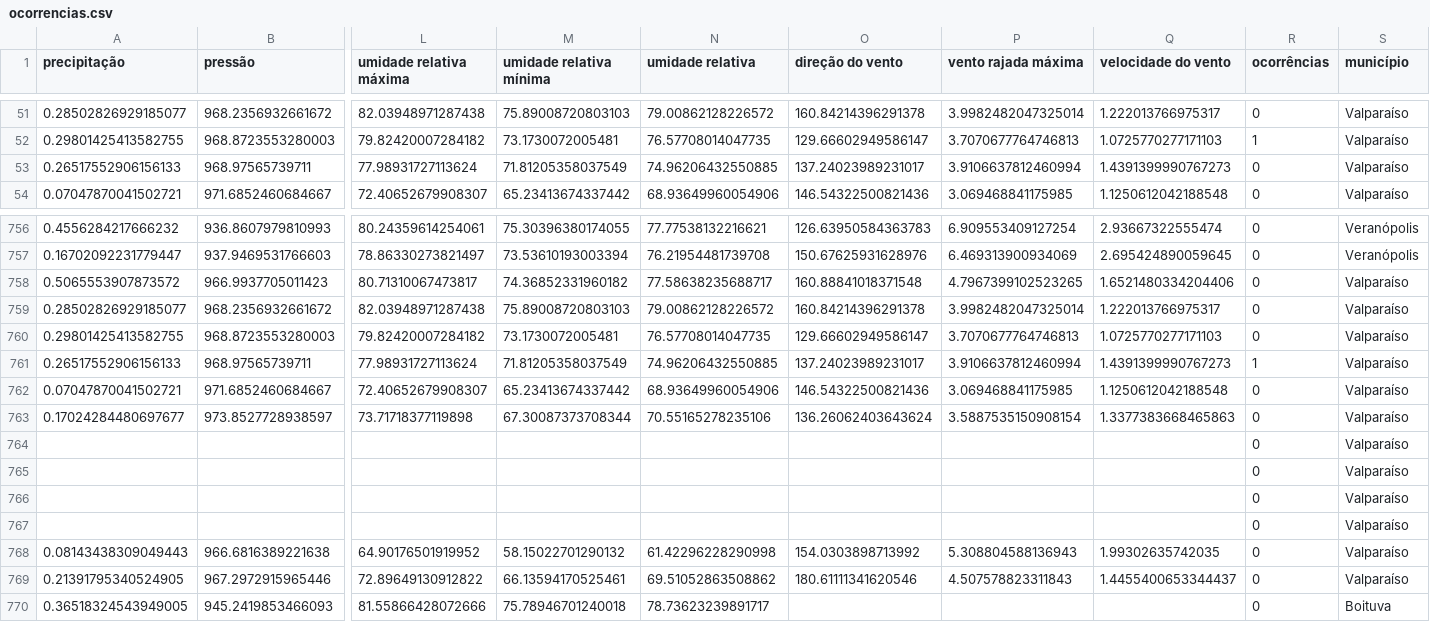
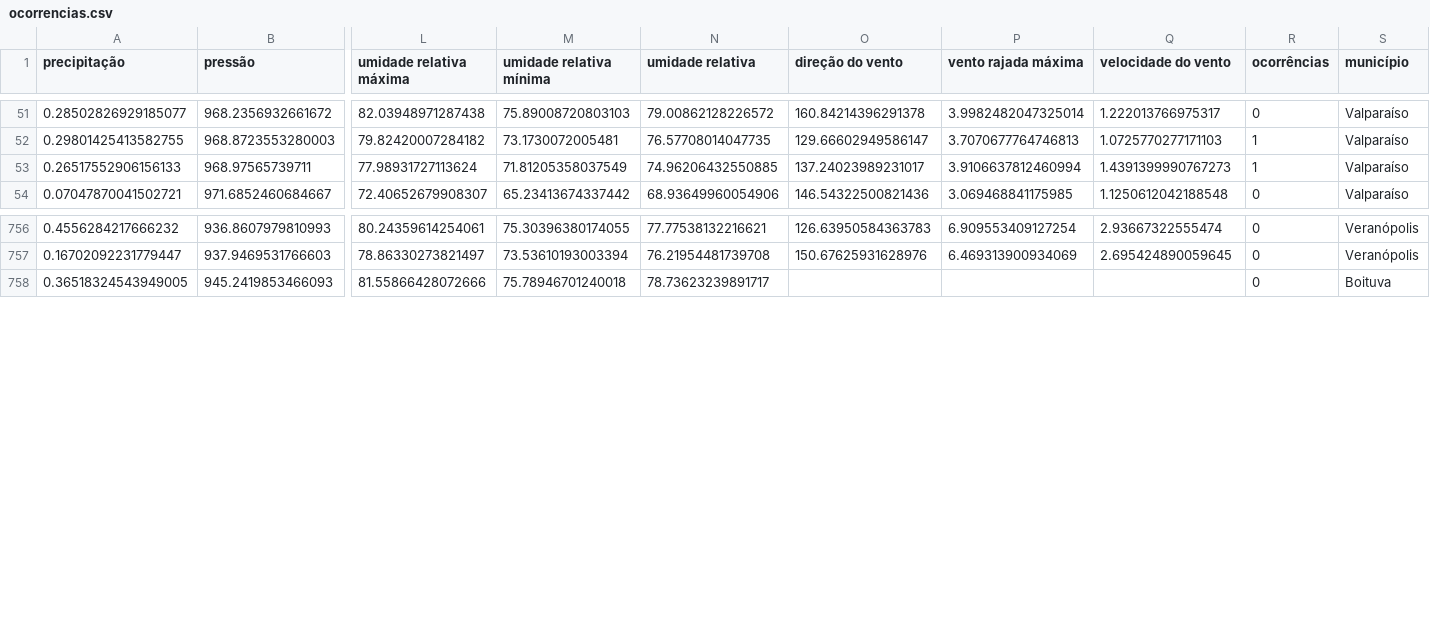
Before and after one commit to 1moi6/tccs, a CSV file: pietra/ocorrencias.csv, drawn as a sheet; only a part is shown, gaps mark what is left out; rows hold the shown columns only; the diff names each change by its address in the sheet, - before the commit and + after, or states it on an @@ line.

Commit message:
Mudancas em pietra

```diff
--- a/pietra/ocorrencias.csv
+++ b/pietra/ocorrencias.csv
-R53 (ocorrências): 0
+R53 (ocorrências): 1
-row 758: 0.5065553907873572 | 966.9937705011423 | 80.71310067473817 | 74.36852331960182 | 77.58638235688717 | 160.88841018371548 | 4.7967399102523265 | 1.6521480334204406 | 0 | Valparaíso
-row 759: 0.28502826929185077 | 968.2356932661672 | 82.03948971287438 | 75.89008720803103 | 79.00862128226572 | 160.84214396291378 | 3.9982482047325014 | 1.222013766975317 | 0 | Valparaíso
-row 760: 0.29801425413582755 | 968.8723553280003 | 79.82420007284182 | 73.1730072005481 | 76.57708014047735 | 129.66602949586147 | 3.7070677764746813 | 1.0725770277171103 | 0 | Valparaíso
-row 761: 0.26517552906156133 | 968.97565739711 | 77.98931727113624 | 71.81205358037549 | 74.96206432550885 | 137.24023989231017 | 3.9106637812460994 | 1.4391399990767273 | 1 | Valparaíso
-row 762: 0.07047870041502721 | 971.6852460684667 | 72.40652679908307 | 65.23413674337442 | 68.93649960054906 | 146.54322500821436 | 3.069468841175985 | 1.1250612042188548 | 0 | Valparaíso
-row 763: 0.17024284480697677 | 973.8527728938597 | 73.71718377119898 | 67.30087373708344 | 70.55165278235106 | 136.26062403643624 | 3.5887535150908154 | 1.3377383668465863 | 0 | Valparaíso
-row 764:  |  |  |  |  |  |  |  | 0 | Valparaíso
-row 765:  |  |  |  |  |  |  |  | 0 | Valparaíso
-row 766:  |  |  |  |  |  |  |  | 0 | Valparaíso
-row 767:  |  |  |  |  |  |  |  | 0 | Valparaíso
-row 768: 0.08143438309049443 | 966.6816389221638 | 64.90176501919952 | 58.15022701290132 | 61.42296228290998 | 154.0303898713992 | 5.308804588136943 | 1.99302635742035 | 0 | Valparaíso
-row 769: 0.21391795340524905 | 967.2972915965446 | 72.89649130912822 | 66.13594170525461 | 69.51052863508862 | 180.61111341620546 | 4.507578823311843 | 1.4455400653344437 | 0 | Valparaíso
```
Also changed, not shown: 11 other files.
